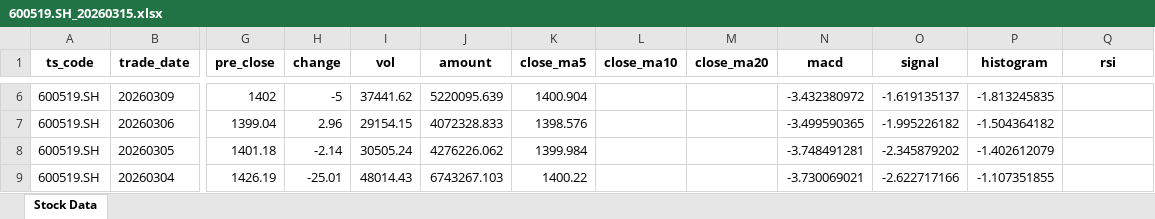
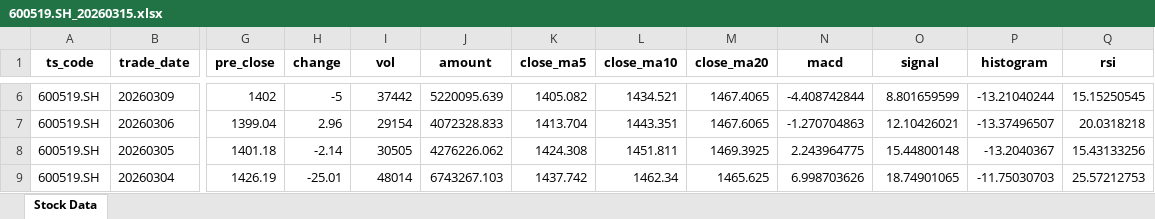
Before and after one commit to StefSolstice/daily-stock-insights, an Excel workbook: exports/600519.SH_20260315.xlsx, sheet Stock Data, drawn as a sheet; only a part is shown, gaps mark what is left out; values as stored, in another font and other column widths than the file's, no borders; the diff covers the shown part only; the diff names each change by its address in the sheet, - before the commit and + after, or states it on an @@ line.

```diff
--- a/exports/600519.SH_20260315.xlsx (sheet Stock Data)
+++ b/exports/600519.SH_20260315.xlsx (sheet Stock Data)
-I6 (vol): 37441.62
+I6 (vol): 37442
-K6 (close_ma5): 1400.904
+K6 (close_ma5): 1405.082
-L6 (close_ma10): (empty)
+L6 (close_ma10): 1434.521
-M6 (close_ma20): (empty)
+M6 (close_ma20): 1467.4065
-N6 (macd): -3.432380972
+N6 (macd): -4.408742844
-O6 (signal): -1.619135137
+O6 (signal): 8.801659599
-P6 (histogram): -1.813245835
+P6 (histogram): -13.21040244
-Q6 (rsi): (empty)
+Q6 (rsi): 15.15250545
-I7 (vol): 29154.15
+I7 (vol): 29154
-K7 (close_ma5): 1398.576
+K7 (close_ma5): 1413.704
-L7 (close_ma10): (empty)
+L7 (close_ma10): 1443.351
-M7 (close_ma20): (empty)
+M7 (close_ma20): 1467.6065
-N7 (macd): -3.499590365
+N7 (macd): -1.270704863
-O7 (signal): -1.995226182
+O7 (signal): 12.10426021
-P7 (histogram): -1.504364182
+P7 (histogram): -13.37496507
-Q7 (rsi): (empty)
+Q7 (rsi): 20.0318218
-I8 (vol): 30505.24
+I8 (vol): 30505
-K8 (close_ma5): 1399.984
+K8 (close_ma5): 1424.308
-L8 (close_ma10): (empty)
+L8 (close_ma10): 1451.811
-M8 (close_ma20): (empty)
+M8 (close_ma20): 1469.3925
-N8 (macd): -3.748491281
+N8 (macd): 2.243964775
-O8 (signal): -2.345879202
+O8 (signal): 15.44800148
-P8 (histogram): -1.402612079
+P8 (histogram): -13.2040367
-Q8 (rsi): (empty)
+Q8 (rsi): 15.43133256
-I9 (vol): 48014.43
+I9 (vol): 48014
-K9 (close_ma5): 1400.22
+K9 (close_ma5): 1437.742
-L9 (close_ma10): (empty)
+L9 (close_ma10): 1462.34
-M9 (close_ma20): (empty)
+M9 (close_ma20): 1465.625
-N9 (macd): -3.730069021
+N9 (macd): 6.998703626
-O9 (signal): -2.622717166
+O9 (signal): 18.74901065
-P9 (histogram): -1.107351855
+P9 (histogram): -11.75030703
-Q9 (rsi): (empty)
+Q9 (rsi): 25.57212753
```
Also changed, not shown: 263 edited cells elsewhere in this sheet, exports/601127.SH_20260315.xlsx, 7 other files.
